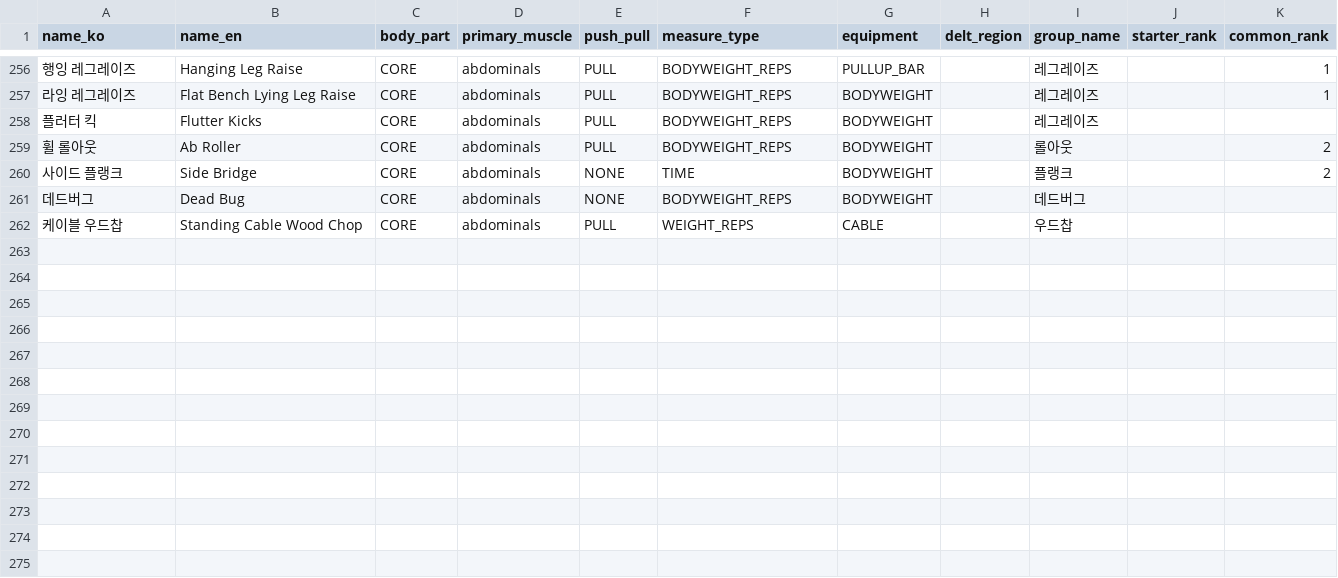
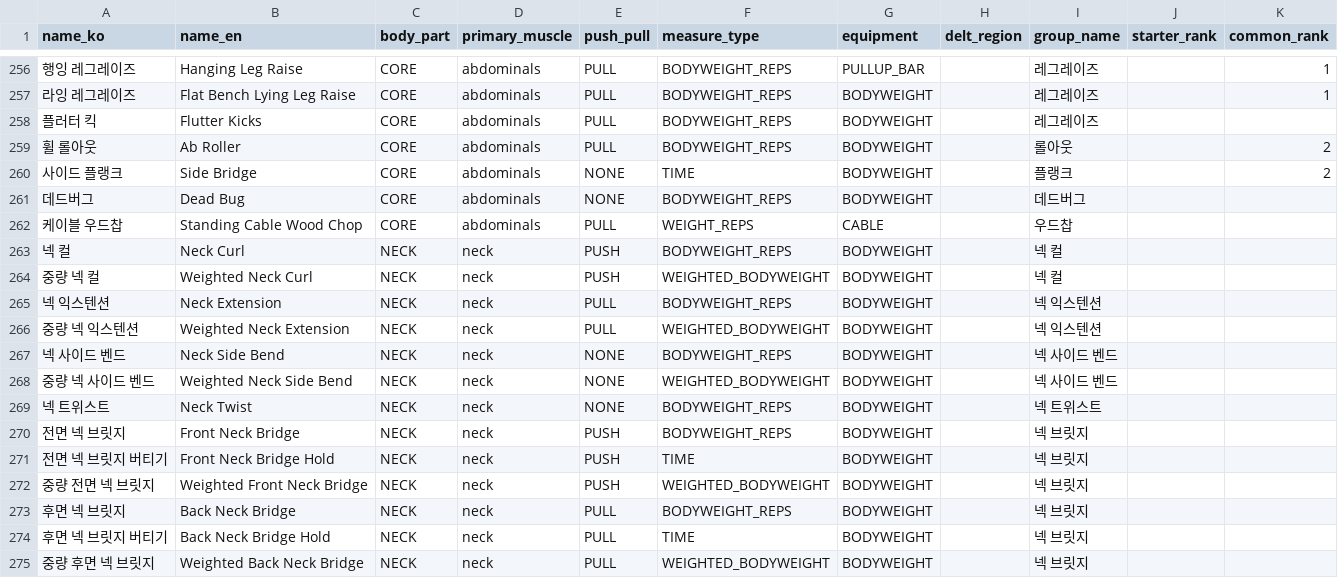
Before and after one commit to dorominseok/graduation-project, a CSV file: backend/src/main/resources/data/exercises.csv, drawn as a sheet; only a part is shown, gaps mark what is left out; the diff names each change by its address in the sheet, - before the commit and + after, or states it on an @@ line.

```diff
--- a/backend/src/main/resources/data/exercises.csv
+++ b/backend/src/main/resources/data/exercises.csv
+row 263: 넥 컬 | Neck Curl | NECK | neck | PUSH | BODYWEIGHT_REPS | BODYWEIGHT |  | 넥 컬
+row 264: 중량 넥 컬 | Weighted Neck Curl | NECK | neck | PUSH | WEIGHTED_BODYWEIGHT | BODYWEIGHT |  | 넥 컬
+row 265: 넥 익스텐션 | Neck Extension | NECK | neck | PULL | BODYWEIGHT_REPS | BODYWEIGHT |  | 넥 익스텐션
+row 266: 중량 넥 익스텐션 | Weighted Neck Extension | NECK | neck | PULL | WEIGHTED_BODYWEIGHT | BODYWEIGHT |  | 넥 익스텐션
+row 267: 넥 사이드 벤드 | Neck Side Bend | NECK | neck | NONE | BODYWEIGHT_REPS | BODYWEIGHT |  | 넥 사이드 벤드
+row 268: 중량 넥 사이드 벤드 | Weighted Neck Side Bend | NECK | neck | NONE | WEIGHTED_BODYWEIGHT | BODYWEIGHT |  | 넥 사이드 벤드
+row 269: 넥 트위스트 | Neck Twist | NECK | neck | NONE | BODYWEIGHT_REPS | BODYWEIGHT |  | 넥 트위스트
+row 270: 전면 넥 브릿지 | Front Neck Bridge | NECK | neck | PUSH | BODYWEIGHT_REPS | BODYWEIGHT |  | 넥 브릿지
+row 271: 전면 넥 브릿지 버티기 | Front Neck Bridge Hold | NECK | neck | PUSH | TIME | BODYWEIGHT |  | 넥 브릿지
+row 272: 중량 전면 넥 브릿지 | Weighted Front Neck Bridge | NECK | neck | PUSH | WEIGHTED_BODYWEIGHT | BODYWEIGHT |  | 넥 브릿지
+row 273: 후면 넥 브릿지 | Back Neck Bridge | NECK | neck | PULL | BODYWEIGHT_REPS | BODYWEIGHT |  | 넥 브릿지
+row 274: 후면 넥 브릿지 버티기 | Back Neck Bridge Hold | NECK | neck | PULL | TIME | BODYWEIGHT |  | 넥 브릿지
+row 275: 중량 후면 넥 브릿지 | Weighted Back Neck Bridge | NECK | neck | PULL | WEIGHTED_BODYWEIGHT | BODYWEIGHT |  | 넥 브릿지
```
Also changed, not shown: 18 other files.
